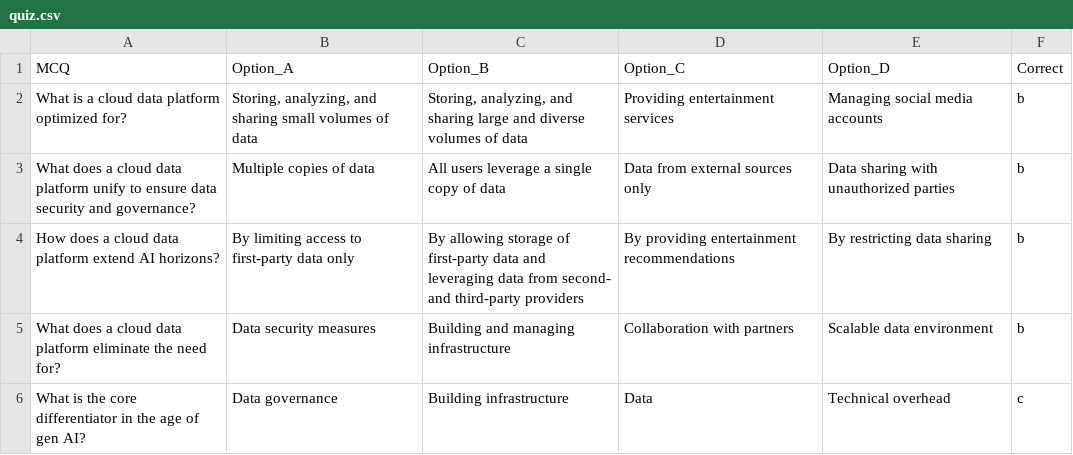
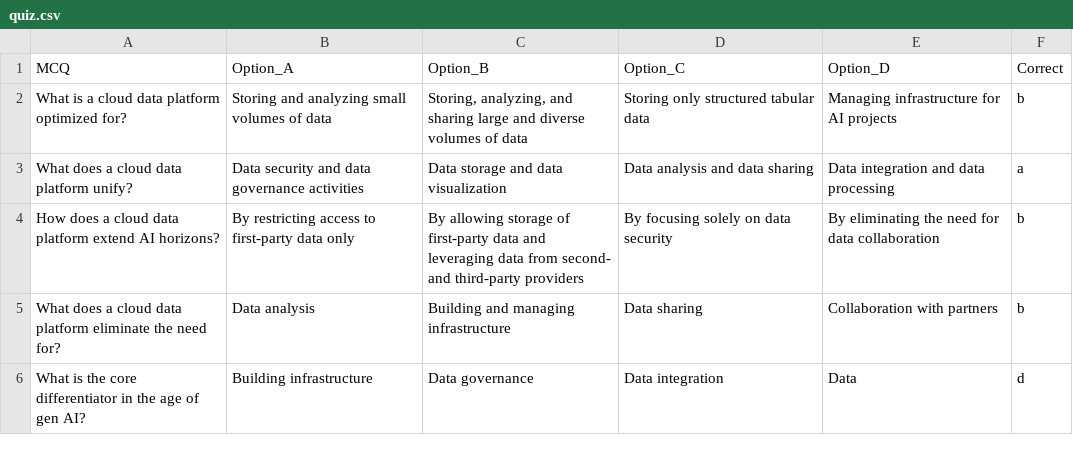
Before and after one commit to RuthvikBathala/Gen-AI, a CSV file: experiment/quiz.csv, drawn as a sheet.

```diff
--- a/experiment/quiz.csv
+++ b/experiment/quiz.csv
@@ -1,6 +1,6 @@
 MCQ,Option_A,Option_B,Option_C,Option_D,Correct
-What is a cloud data platform optimized for?,"Storing, analyzing, and sharing small volumes of data","Storing, analyzing, and sharing large and diverse volumes of data",Providing entertainment services,Managing social media accounts,b
-What does a cloud data platform unify to ensure data security and governance?,Multiple copies of data,All users leverage a single copy of data,Data from external sources only,Data sharing with unauthorized parties,b
-How does a cloud data platform extend AI horizons?,By limiting access to first-party data only,By allowing storage of first-party data and leveraging data from second- and third-party providers,By providing entertainment recommendations,By restricting data sharing,b
-What does a cloud data platform eliminate the need for?,Data security measures,Building and managing infrastructure,Collaboration with partners,Scalable data environment,b
-What is the core differentiator in the age of gen AI?,Data governance,Building infrastructure,Data,Technical overhead,c
+What is a cloud data platform optimized for?,Storing and analyzing small volumes of data,"Storing, analyzing, and sharing large and diverse volumes of data",Storing only structured tabular data,Managing infrastructure for AI projects,b
+What does a cloud data platform unify?,Data security and data governance activities,Data storage and data visualization,Data analysis and data sharing,Data integration and data processing,a
+How does a cloud data platform extend AI horizons?,By restricting access to first-party data only,By allowing storage of first-party data and leveraging data from second- and third-party providers,By focusing solely on data security,By eliminating the need for data collaboration,b
+What does a cloud data platform eliminate the need for?,Data analysis,Building and managing infrastructure,Data sharing,Collaboration with partners,b
+What is the core differentiator in the age of gen AI?,Building infrastructure,Data governance,Data integration,Data,d
```
Also changed, not shown: 12 other files.
